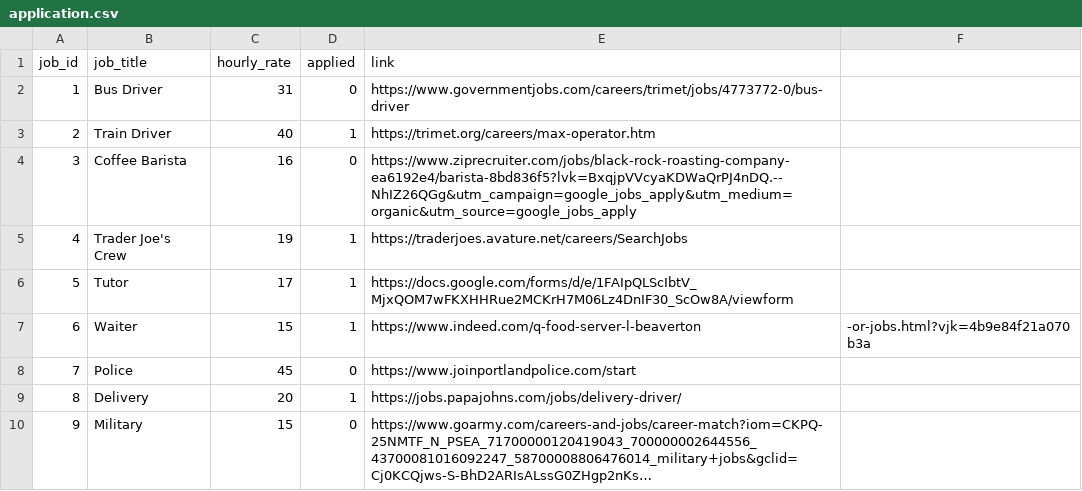
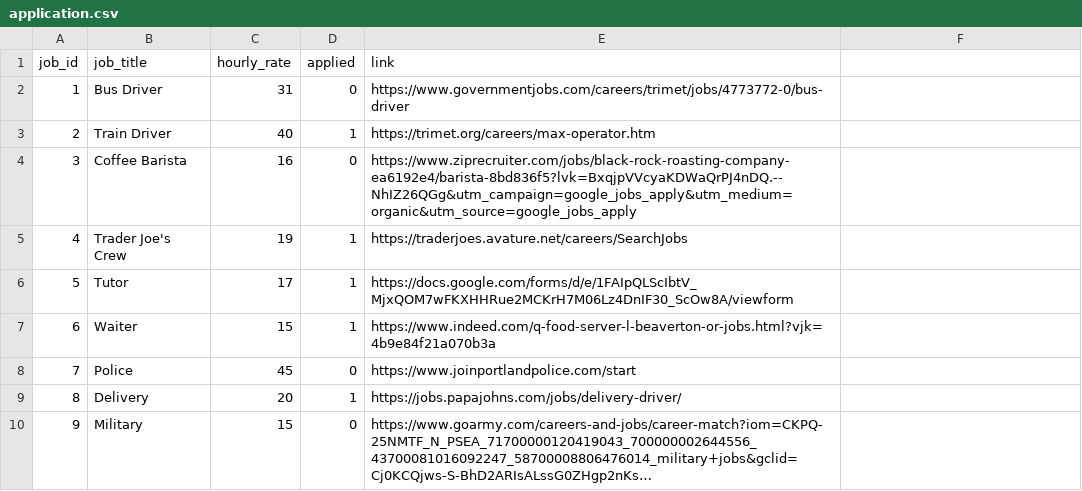
Before and after one commit to nmetens/Job-Application-List, a CSV file: application.csv, drawn as a sheet; long unchanged cells end in ….

```diff
--- a/application.csv
+++ b/application.csv
@@ -6,3 +6,3 @@ job_id,job_title,hourly_rate,applied,link
 5,Tutor,17,1,https://docs.google.com/forms/d/e/1FAIpQLScIbtV_MjxQOM7wFKXHHRue2MCKrH7M06Lz4DnIF30_ScOw8A/viewform
-6,Waiter,15,1,https://www.indeed.com/q-food-server-l-beaverton,-or-jobs.html?vjk=4b9e84f21a070b3a
+6,Waiter,15,1,https://www.indeed.com/q-food-server-l-beaverton-or-jobs.html?vjk=4b9e84f21a070b3a
 7,Police,45,0,https://www.joinportlandpolice.com/start
```
Also changed, not shown: 4 other files.
